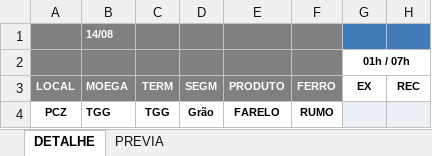
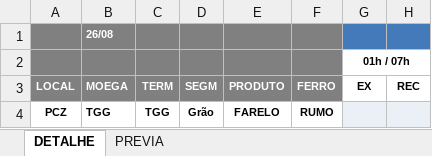
Before and after one commit to GuilhermeGustavoCorreia/FIPS_PLANNER, an Excel workbook: previsao_trens/src/DICIONARIOS/MODELO_RELATORIO_DETALHE.xlsx, sheet DETALHE, drawn as a sheet; only a part is shown; values as stored, in another font and other column widths than the file's, no borders; the diff names each change by its address in the sheet, - before the commit and + after, or states it on an @@ line.

Commit message:
total detalhe excel atualizado

```diff
--- a/previsao_trens/src/DICIONARIOS/MODELO_RELATORIO_DETALHE.xlsx (sheet DETALHE)
+++ b/previsao_trens/src/DICIONARIOS/MODELO_RELATORIO_DETALHE.xlsx (sheet DETALHE)
-B1: 14/08
+B1: 26/08
```
